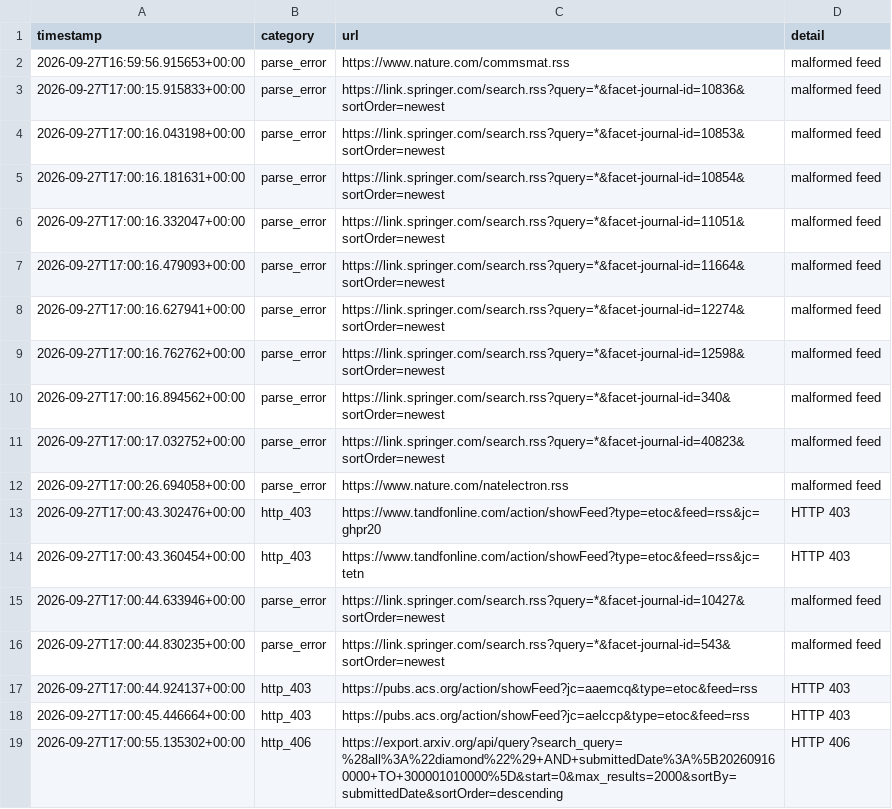
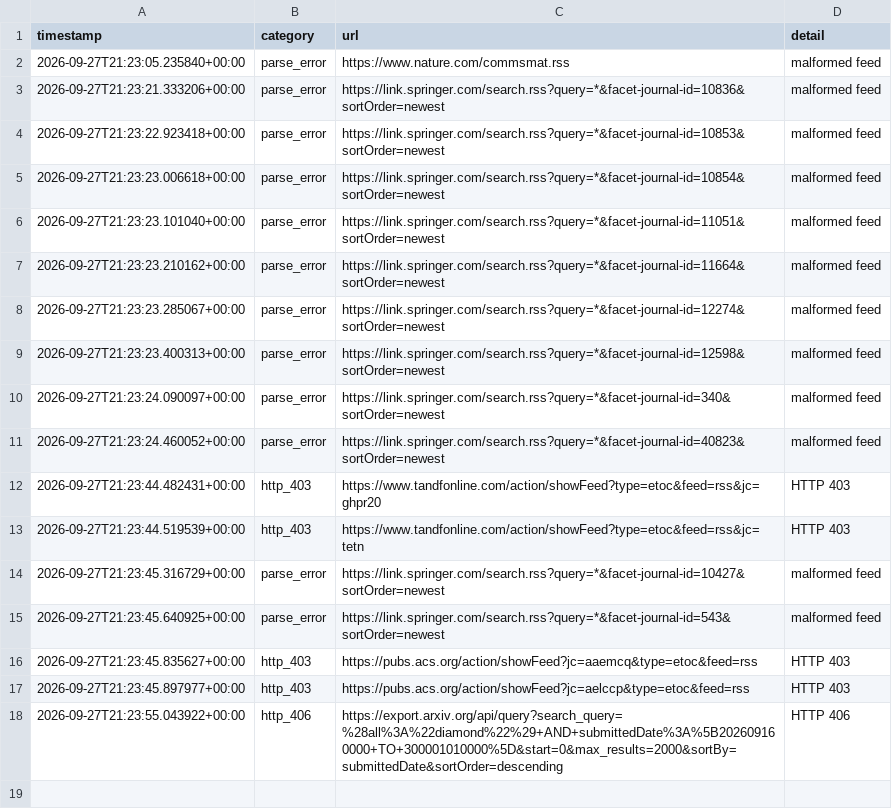
Before and after one commit to Llxyyds666/diamond-paper-feed, a TSV file: fetch_failures.tsv, drawn as a sheet.

```diff
--- a/fetch_failures.tsv
+++ b/fetch_failures.tsv
@@ -1,19 +1,18 @@
 timestamp	category	url	detail
-2026-09-27T16:59:56.915653+00:00	parse_error	https://www.nature.com/commsmat.rss	malformed feed
-2026-09-27T17:00:15.915833+00:00	parse_error	https://link.springer.com/search.rss?query=*&facet-journal-id=10836&sortOrder=newest	malformed feed
-2026-09-27T17:00:16.043198+00:00	parse_error	https://link.springer.com/search.rss?query=*&facet-journal-id=10853&sortOrder=newest	malformed feed
-2026-09-27T17:00:16.181631+00:00	parse_error	https://link.springer.com/search.rss?query=*&facet-journal-id=10854&sortOrder=newest	malformed feed
-2026-09-27T17:00:16.332047+00:00	parse_error	https://link.springer.com/search.rss?query=*&facet-journal-id=11051&sortOrder=newest	malformed feed
-2026-09-27T17:00:16.479093+00:00	parse_error	https://link.springer.com/search.rss?query=*&facet-journal-id=11664&sortOrder=newest	malformed feed
-2026-09-27T17:00:16.627941+00:00	parse_error	https://link.springer.com/search.rss?query=*&facet-journal-id=12274&sortOrder=newest	malformed feed
-2026-09-27T17:00:16.762762+00:00	parse_error	https://link.springer.com/search.rss?query=*&facet-journal-id=12598&sortOrder=newest	malformed feed
-2026-09-27T17:00:16.894562+00:00	parse_error	https://link.springer.com/search.rss?query=*&facet-journal-id=340&sortOrder=newest	malformed feed
-2026-09-27T17:00:17.032752+00:00	parse_error	https://link.springer.com/search.rss?query=*&facet-journal-id=40823&sortOrder=newest	malformed feed
-2026-09-27T17:00:26.694058+00:00	parse_error	https://www.nature.com/natelectron.rss	malformed feed
-2026-09-27T17:00:43.302476+00:00	http_403	https://www.tandfonline.com/action/showFeed?type=etoc&feed=rss&jc=ghpr20	HTTP 403
-2026-09-27T17:00:43.360454+00:00	http_403	https://www.tandfonline.com/action/showFeed?type=etoc&feed=rss&jc=tetn	HTTP 403
-2026-09-27T17:00:44.633946+00:00	parse_error	https://link.springer.com/search.rss?query=*&facet-journal-id=10427&sortOrder=newest	malformed feed
-2026-09-27T17:00:44.830235+00:00	parse_error	https://link.springer.com/search.rss?query=*&facet-journal-id=543&sortOrder=newest	malformed feed
-2026-09-27T17:00:44.924137+00:00	http_403	https://pubs.acs.org/action/showFeed?jc=aaemcq&type=etoc&feed=rss	HTTP 403
-2026-09-27T17:00:45.446664+00:00	http_403	https://pubs.acs.org/action/showFeed?jc=aelccp&type=etoc&feed=rss	HTTP 403
-2026-09-27T17:00:55.135302+00:00	http_406	https://export.arxiv.org/api/query?search_query=%28all%3A%22diamond%22%29+AND+submittedDate%3A%5B202609160000+TO+300001010000%5D&start=0&max_results=2000&sortBy=submittedDate&sortOrder=descending	HTTP 406
+2026-09-27T21:23:05.235840+00:00	parse_error	https://www.nature.com/commsmat.rss	malformed feed
+2026-09-27T21:23:21.333206+00:00	parse_error	https://link.springer.com/search.rss?query=*&facet-journal-id=10836&sortOrder=newest	malformed feed
+2026-09-27T21:23:22.923418+00:00	parse_error	https://link.springer.com/search.rss?query=*&facet-journal-id=10853&sortOrder=newest	malformed feed
+2026-09-27T21:23:23.006618+00:00	parse_error	https://link.springer.com/search.rss?query=*&facet-journal-id=10854&sortOrder=newest	malformed feed
+2026-09-27T21:23:23.101040+00:00	parse_error	https://link.springer.com/search.rss?query=*&facet-journal-id=11051&sortOrder=newest	malformed feed
+2026-09-27T21:23:23.210162+00:00	parse_error	https://link.springer.com/search.rss?query=*&facet-journal-id=11664&sortOrder=newest	malformed feed
+2026-09-27T21:23:23.285067+00:00	parse_error	https://link.springer.com/search.rss?query=*&facet-journal-id=12274&sortOrder=newest	malformed feed
+2026-09-27T21:23:23.400313+00:00	parse_error	https://link.springer.com/search.rss?query=*&facet-journal-id=12598&sortOrder=newest	malformed feed
+2026-09-27T21:23:24.090097+00:00	parse_error	https://link.springer.com/search.rss?query=*&facet-journal-id=340&sortOrder=newest	malformed feed
+2026-09-27T21:23:24.460052+00:00	parse_error	https://link.springer.com/search.rss?query=*&facet-journal-id=40823&sortOrder=newest	malformed feed
+2026-09-27T21:23:44.482431+00:00	http_403	https://www.tandfonline.com/action/showFeed?type=etoc&feed=rss&jc=ghpr20	HTTP 403
+2026-09-27T21:23:44.519539+00:00	http_403	https://www.tandfonline.com/action/showFeed?type=etoc&feed=rss&jc=tetn	HTTP 403
+2026-09-27T21:23:45.316729+00:00	parse_error	https://link.springer.com/search.rss?query=*&facet-journal-id=10427&sortOrder=newest	malformed feed
+2026-09-27T21:23:45.640925+00:00	parse_error	https://link.springer.com/search.rss?query=*&facet-journal-id=543&sortOrder=newest	malformed feed
+2026-09-27T21:23:45.835627+00:00	http_403	https://pubs.acs.org/action/showFeed?jc=aaemcq&type=etoc&feed=rss	HTTP 403
+2026-09-27T21:23:45.897977+00:00	http_403	https://pubs.acs.org/action/showFeed?jc=aelccp&type=etoc&feed=rss	HTTP 403
+2026-09-27T21:23:55.043922+00:00	http_406	https://export.arxiv.org/api/query?search_query=%28all%3A%22diamond%22%29+AND+submittedDate%3A%5B202609160000+TO+300001010000%5D&start=0&max_results=2000&sortBy=submittedDate&sortOrder=descending	HTTP 406
```
Also changed, not shown: 2 other files.
